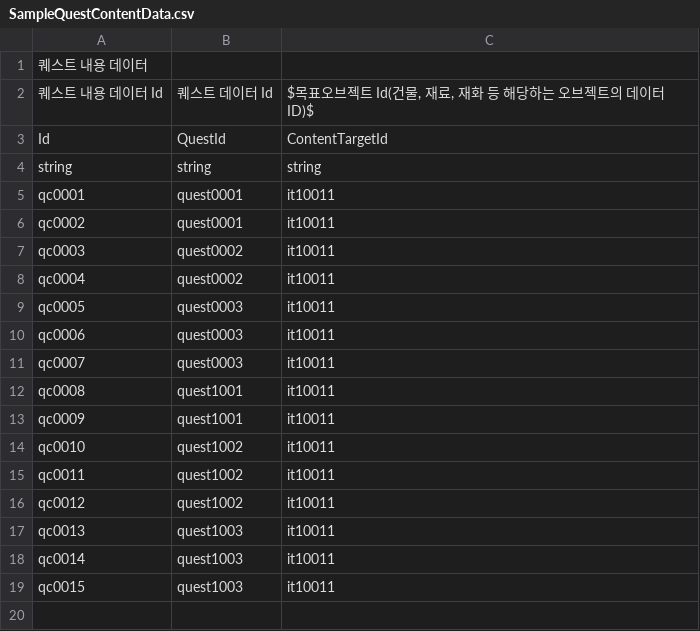
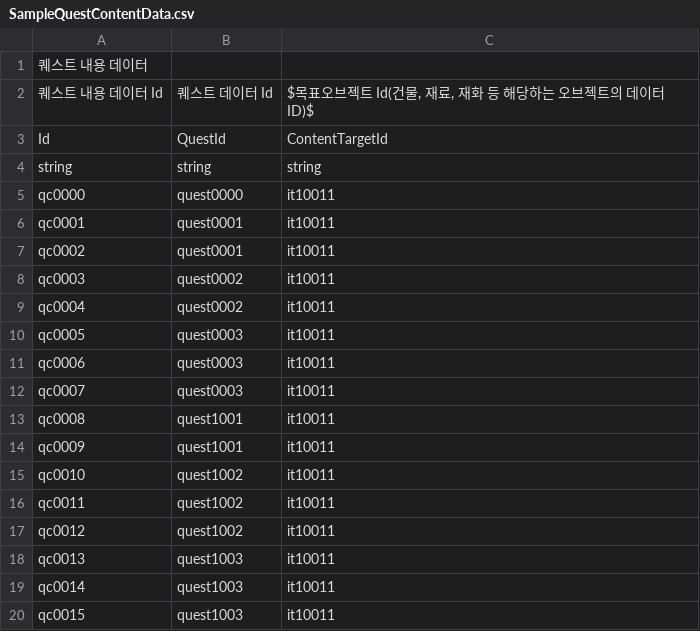
Before and after one commit to CGRJ2/UniMo-GardenOfStars, a CSV file: Assets/000WorkSpaces/CYE/Data/SampleQuestContentData.csv, drawn as a sheet; the diff names each change by its address in the sheet, - before the commit and + after, or states it on an @@ line.

```diff
--- a/Assets/000WorkSpaces/CYE/Data/SampleQuestContentData.csv
+++ b/Assets/000WorkSpaces/CYE/Data/SampleQuestContentData.csv
+row 5: qc0000 | quest0000 | it10011
```
Also changed, not shown: Assets/000WorkSpaces/CYE/Data/SampleNpcData.csv, Assets/000WorkSpaces/CYE/Data/SampleQuestContentStepData.csv, 15 other files.
